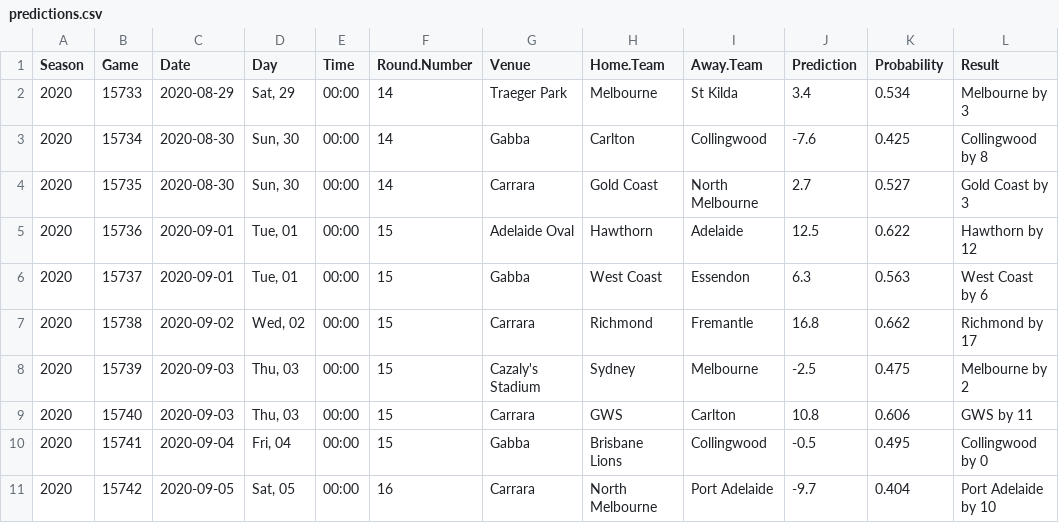
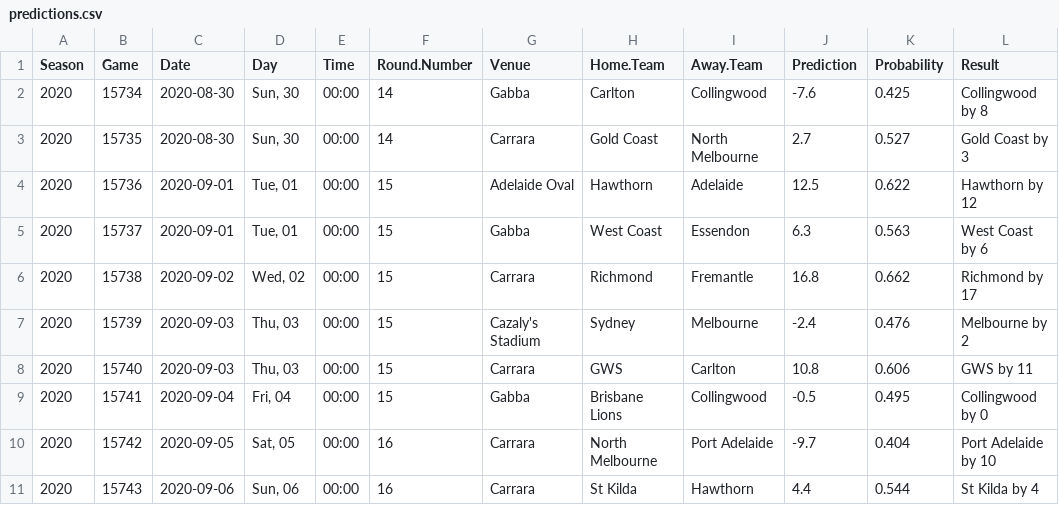
Before and after one commit to jimmyday12/plussixoneblog, a CSV file: data_files/raw-data/predictions.csv, drawn as a sheet; only a part is shown; the shorter side is filled out with more unchanged rows.

```diff
--- a/data_files/raw-data/predictions.csv
+++ b/data_files/raw-data/predictions.csv
@@ -1,3 +1,2 @@
 Season,Game,Date,Day,Time,Round.Number,Venue,Home.Team,Away.Team,Prediction,Probability,Result
-2020,15733,2020-08-29,"Sat, 29",00:00,14,Traeger Park,Melbourne,St Kilda,3.4,0.534,Melbourne by 3
 2020,15734,2020-08-30,"Sun, 30",00:00,14,Gabba,Carlton,Collingwood,-7.6,0.425,Collingwood by 8
@@ -7,3 +6,3 @@ Season,Game,Date,Day,Time,Round.Number,Venue,Home.Team,Away.Team,Prediction,Prob
 2020,15738,2020-09-02,"Wed, 02",00:00,15,Carrara,Richmond,Fremantle,16.8,0.662,Richmond by 17
-2020,15739,2020-09-03,"Thu, 03",00:00,15,Cazaly's Stadium,Sydney,Melbourne,-2.5,0.475,Melbourne by 2
+2020,15739,2020-09-03,"Thu, 03",00:00,15,Cazaly's Stadium,Sydney,Melbourne,-2.4,0.476,Melbourne by 2
 2020,15740,2020-09-03,"Thu, 03",00:00,15,Carrara,GWS,Carlton,10.8,0.606,GWS by 11
```
Also changed, not shown: data_files/raw-data/AFLM_sims_positions.csv, data_files/raw-data/AFLM_sims_summary.csv, 32 other files.
